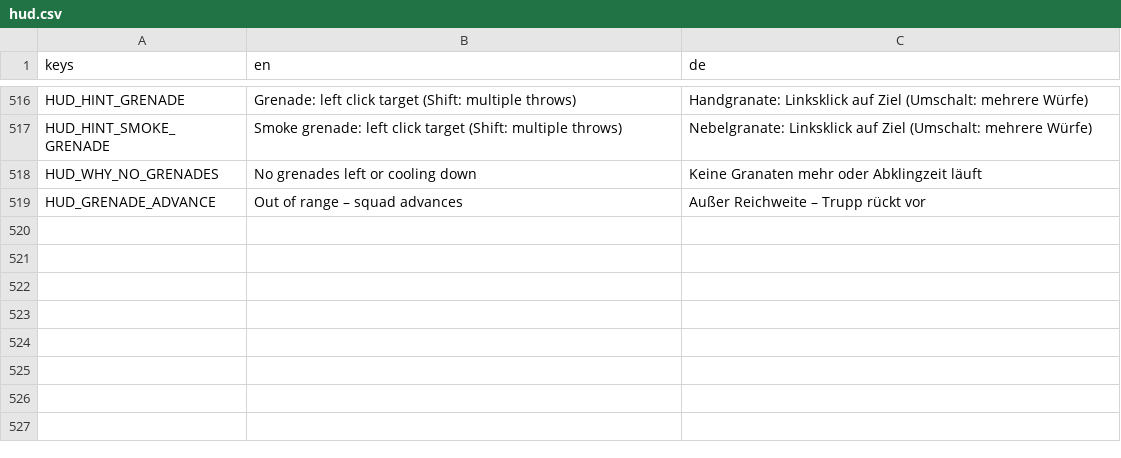
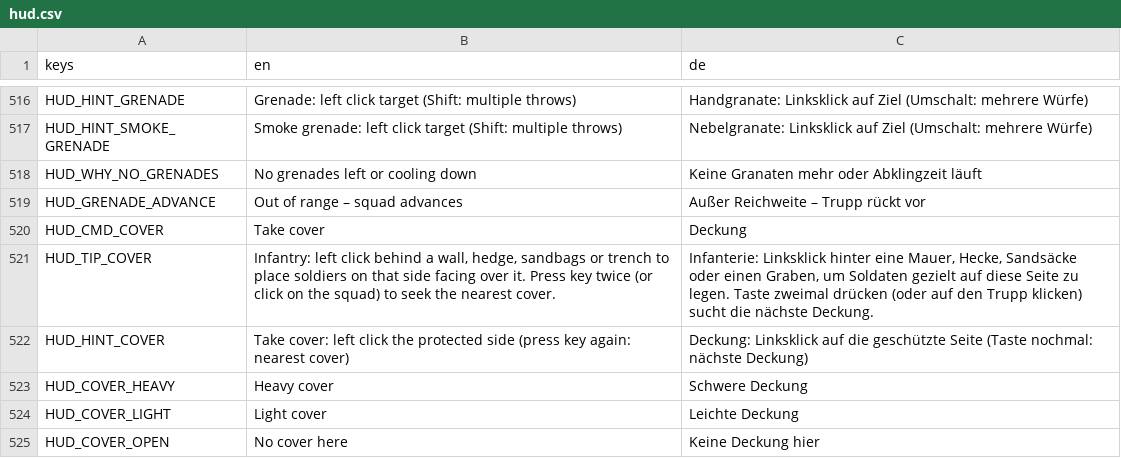
Before and after one commit to krocon/mud-and-steel, a CSV file: godot/locale/hud.csv, drawn as a sheet; only a part is shown, gaps mark what is left out; the diff names each change by its address in the sheet, - before the commit and + after, or states it on an @@ line.

Commit message:
Add targeted cover command, cover preview and cover shields (prompt 233)
Add Command::TakeCover { units, target, facing } and single-source-of-truth
Sim::cover_preview / Sim::unit_cover_grade in crates/sim/src/sim/cover_order.rs,
sharing spots_behind / crater_spots / trench_spots with choose_spots_for.
Hovering across a wall/hedge/sandbag flips soldier spots and facing ticks
immediately; clicking own position (<= 2 m) or pressing Shift+V twice searches
deterministically for the nearest cover within 25 m (preferring heavy cover).

Expose take_cover, cover_preview and fog-of-war-filtered unit_cover_grades in
crates/bridge. Add Godot "Take cover" context tile (Shift+V), live per-soldier
cover dots with facing ticks in order_preview.gd (also shown during right-hold
with pure infantry over cover, throttled by REFETCH_M), and compact palette-
aware cover shields beside the health bar in state_marks.gd for own, allied and
spotted enemy squads.

Golden hashes remain bit-identically unchanged for matches without TakeCover.

```diff
--- a/godot/locale/hud.csv
+++ b/godot/locale/hud.csv
+row 520: HUD_CMD_COVER | Take cover | Deckung
+row 521: HUD_TIP_COVER | Infantry: left click behind a wall, hedge, sandbags or trench to place soldiers on that side facing over it. Press key twice (or click on the squad) to seek the nearest cover. | Infanterie: Linksklick hinter eine Mauer, Hecke, Sandsäcke oder einen Graben, um Soldaten gezielt auf diese Seite zu legen. Taste zweimal drücken (oder auf den Trupp klicken) sucht die nächste Deckung.
+row 522: HUD_HINT_COVER | Take cover: left click the protected side (press key again: nearest cover) | Deckung: Linksklick auf die geschützte Seite (Taste nochmal: nächste Deckung)
+row 523: HUD_COVER_HEAVY | Heavy cover | Schwere Deckung
+row 524: HUD_COVER_LIGHT | Light cover | Leichte Deckung
+row 525: HUD_COVER_OPEN | No cover here | Keine Deckung hier
```
Also changed, not shown: godot/locale/settings.csv, 24 other files.
